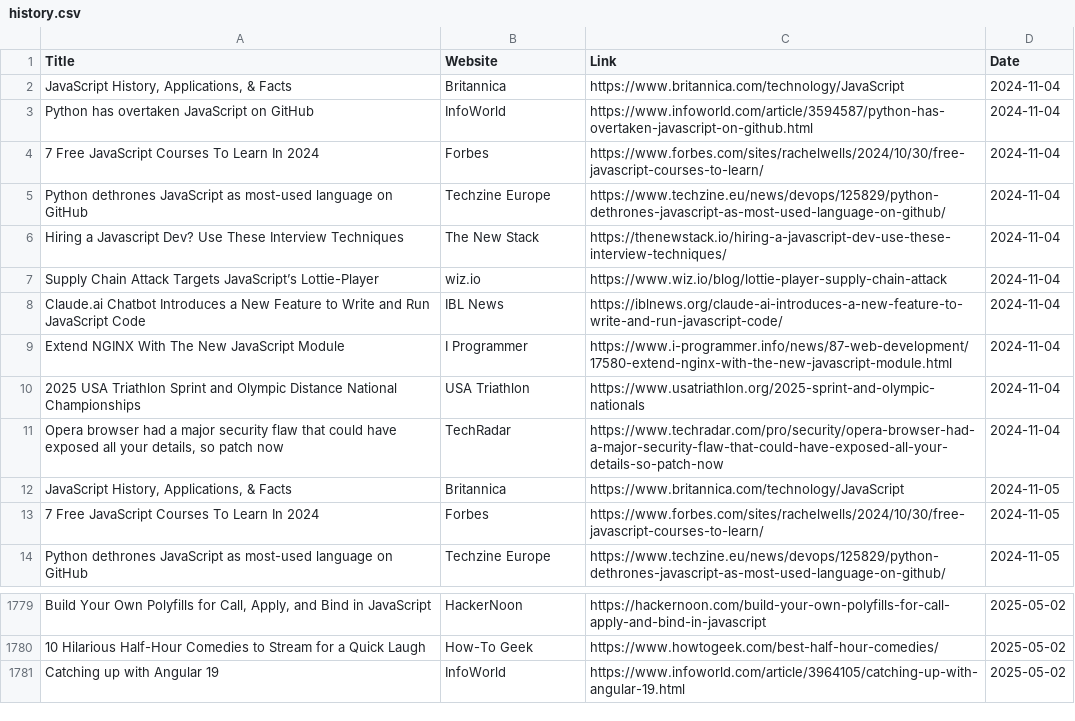
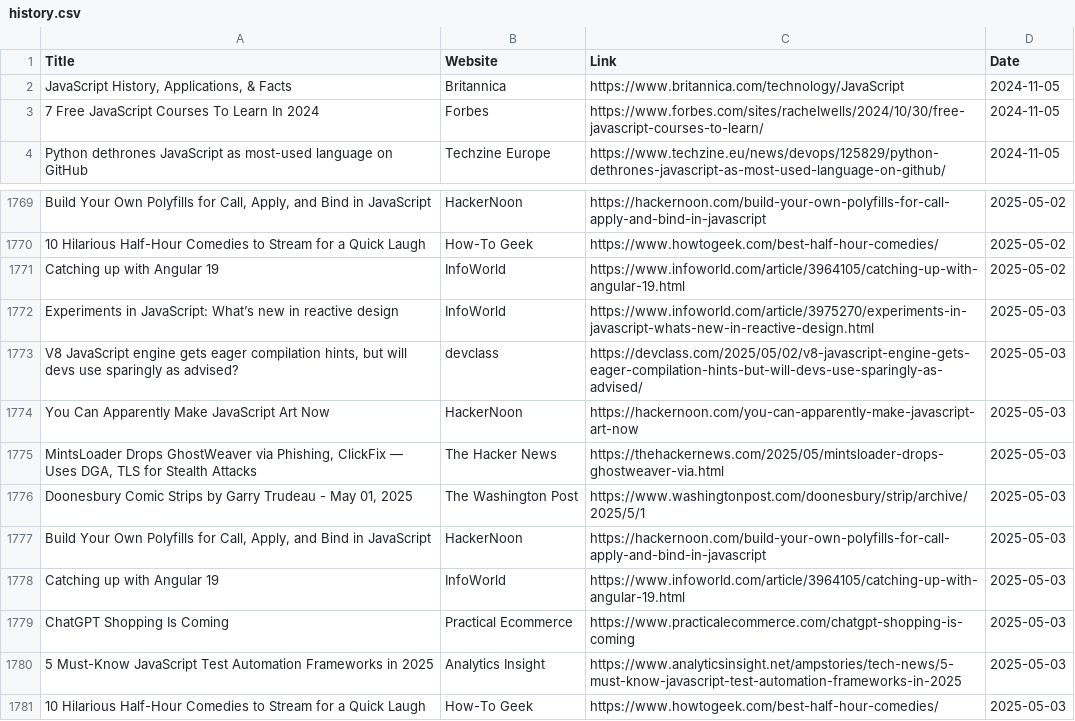
Before and after one commit to dan-mba/python-selenium-news, a CSV file: history.csv, drawn as a sheet; only a part is shown, gaps mark what is left out; removed rows and columns are numbered as before the commit, all else as after; the diff names each change by its address in the sheet, - before the commit and + after, or states it on an @@ line.

```diff
--- a/history.csv
+++ b/history.csv
-row 2: JavaScript History, Applications, & Facts | Britannica | https://www.britannica.com/technology/JavaScript | 2024-11-04
-row 3: Python has overtaken JavaScript on GitHub | InfoWorld | https://www.infoworld.com/article/3594587/python-has-overtaken-javascript-on-github.html | 2024-11-04
-row 4: 7 Free JavaScript Courses To Learn In 2024 | Forbes | https://www.forbes.com/sites/rachelwells/2024/10/30/free-javascript-courses-to-learn/ | 2024-11-04
-row 5: Python dethrones JavaScript as most-used language on GitHub | Techzine Europe | https://www.techzine.eu/news/devops/125829/python-dethrones-javascript-as-most-used-language-on-github/ | 2024-11-04
-row 6: Hiring a Javascript Dev? Use These Interview Techniques | The New Stack | https://thenewstack.io/hiring-a-javascript-dev-use-these-interview-techniques/ | 2024-11-04
-row 7: Supply Chain Attack Targets JavaScript’s Lottie-Player | wiz.io | https://www.wiz.io/blog/lottie-player-supply-chain-attack | 2024-11-04
-row 8: Claude.ai Chatbot Introduces a New Feature to Write and Run JavaScript Code | IBL News | https://iblnews.org/claude-ai-introduces-a-new-feature-to-write-and-run-javascript-code/ | 2024-11-04
-row 9: Extend NGINX With The New JavaScript Module | I Programmer | https://www.i-programmer.info/news/87-web-development/17580-extend-nginx-with-the-new-javascript-module.html | 2024-11-04
-row 10: 2025 USA Triathlon Sprint and Olympic Distance National Championships | USA Triathlon | https://www.usatriathlon.org/2025-sprint-and-olympic-nationals | 2024-11-04
-row 11: Opera browser had a major security flaw that could have exposed all your details, so patch now | TechRadar | https://www.techradar.com/pro/security/opera-browser-had-a-major-security-flaw-that-could-have-exposed-all-your-details-so-patch-now | 2024-11-04
+row 1772: Experiments in JavaScript: What’s new in reactive design | InfoWorld | https://www.infoworld.com/article/3975270/experiments-in-javascript-whats-new-in-reactive-design.html | 2025-05-03
+row 1773: V8 JavaScript engine gets eager compilation hints, but will devs use sparingly as advised? | devclass | https://devclass.com/2025/05/02/v8-javascript-engine-gets-eager-compilation-hints-but-will-devs-use-sparingly-as-advised/ | 2025-05-03
+row 1774: You Can Apparently Make JavaScript Art Now | HackerNoon | https://hackernoon.com/you-can-apparently-make-javascript-art-now | 2025-05-03
+row 1775: MintsLoader Drops GhostWeaver via Phishing, ClickFix — Uses DGA, TLS for Stealth Attacks | The Hacker News | https://thehackernews.com/2025/05/mintsloader-drops-ghostweaver-via.html | 2025-05-03
+row 1776: Doonesbury Comic Strips by Garry Trudeau - May 01, 2025 | The Washington Post | https://www.washingtonpost.com/doonesbury/strip/archive/2025/5/1 | 2025-05-03
+row 1777: Build Your Own Polyfills for Call, Apply, and Bind in JavaScript | HackerNoon | https://hackernoon.com/build-your-own-polyfills-for-call-apply-and-bind-in-javascript | 2025-05-03
+row 1778: Catching up with Angular 19 | InfoWorld | https://www.infoworld.com/article/3964105/catching-up-with-angular-19.html | 2025-05-03
+row 1779: ChatGPT Shopping Is Coming | Practical Ecommerce | https://www.practicalecommerce.com/chatgpt-shopping-is-coming | 2025-05-03
+row 1780: 5 Must-Know JavaScript Test Automation Frameworks in 2025 | Analytics Insight | https://www.analyticsinsight.net/ampstories/tech-news/5-must-know-javascript-test-automation-frameworks-in-2025 | 2025-05-03
+row 1781: 10 Hilarious Half-Hour Comedies to Stream for a Quick Laugh | How-To Geek | https://www.howtogeek.com/best-half-hour-comedies/ | 2025-05-03
```
Also changed, not shown: 2 other files.
